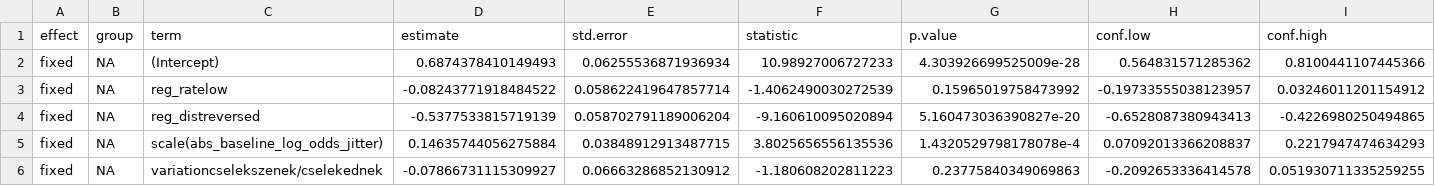
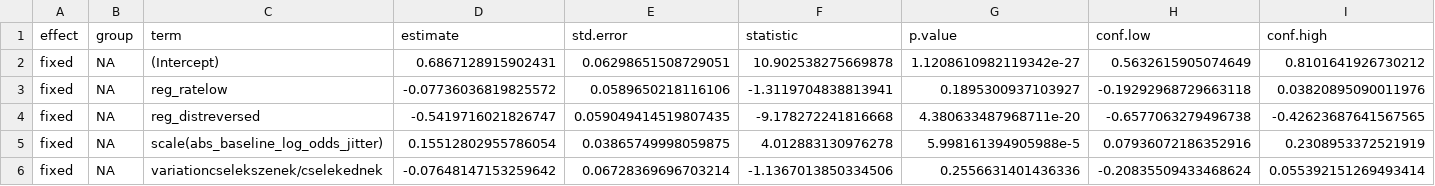
Before and after one commit to petyaracz/Racz2024, a TSV file: analysis/esp_analysis/esp_fit.tsv, drawn as a sheet; only a part is shown; the diff covers the shown part only.

```diff
--- a/analysis/esp_analysis/esp_fit.tsv
+++ b/analysis/esp_analysis/esp_fit.tsv
@@ -1,6 +1,6 @@
 effect	group	term	estimate	std.error	statistic	p.value	conf.low	conf.high
-fixed	NA	(Intercept)	0.6874378410149493	0.06255536871936934	10.98927006727233	4.303926699525009e-28	0.564831571285362	0.8100441107445366
-fixed	NA	reg_ratelow	-0.08243771918484522	0.058622419647857714	-1.4062490030272539	0.15965019758473992	-0.19733555038123957	0.03246011201154912
-fixed	NA	reg_distreversed	-0.5377533815719139	0.058702791189006204	-9.160610095020894	5.160473036390827e-20	-0.6528087380943413	-0.4226980250494865
-fixed	NA	scale(abs_baseline_log_odds_jitter)	0.14635744056275884	0.03848912913487715	3.8025656556135536	1.4320529798178078e-4	0.07092013366208837	0.2217947474634293
-fixed	NA	variationcselekszenek/cselekednek	-0.07866731115309927	0.06663286852130912	-1.180608202811223	0.23775840349069863	-0.2092653336414578	0.051930711335259255
+fixed	NA	(Intercept)	0.6867128915902431	0.06298651508729051	10.902538275669878	1.1208610982119342e-27	0.5632615905074649	0.8101641926730212
+fixed	NA	reg_ratelow	-0.07736036819825572	0.0589650218116106	-1.3119704838813941	0.1895300937103927	-0.19292968729663118	0.03820895090011976
+fixed	NA	reg_distreversed	-0.5419716021826747	0.059049414519807435	-9.178272241816668	4.380633487968711e-20	-0.6577063279496738	-0.42623687641567565
+fixed	NA	scale(abs_baseline_log_odds_jitter)	0.15512802955786054	0.03865749998059875	4.012883130976278	5.998161394905988e-5	0.07936072186352916	0.2308953372521919
+fixed	NA	variationcselekszenek/cselekednek	-0.07648147153259642	0.06728369696703214	-1.1367013850334506	0.2556631401436336	-0.20835509433468624	0.055392151269493414
```
Also changed, not shown: 14 edited cells elsewhere in this file, analysis/esp_analysis/posttest_fit.tsv, 21 other files.
